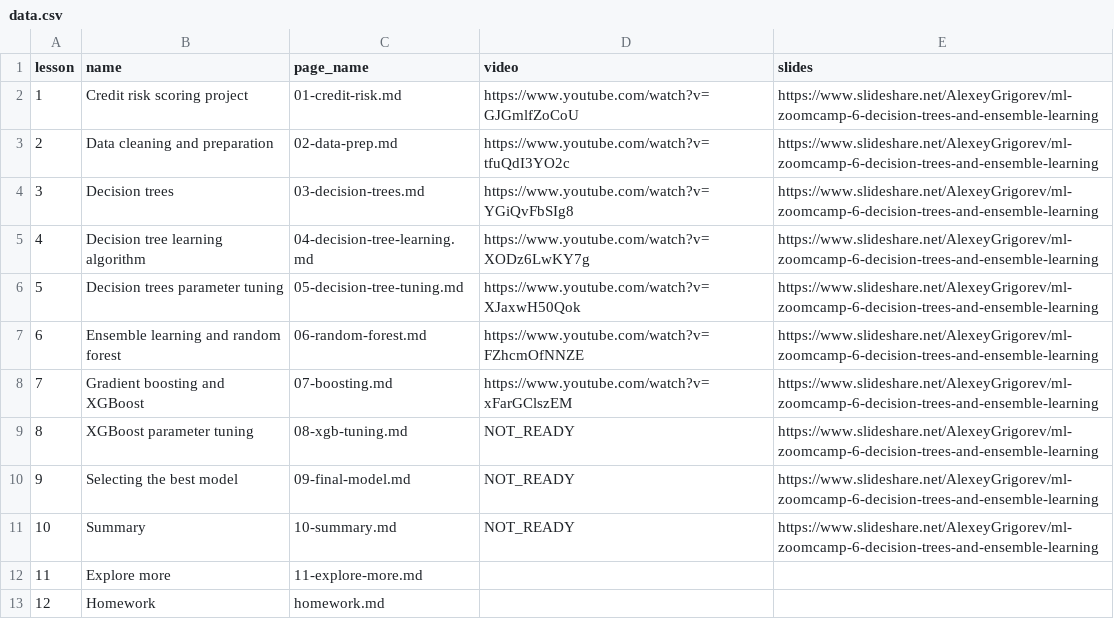
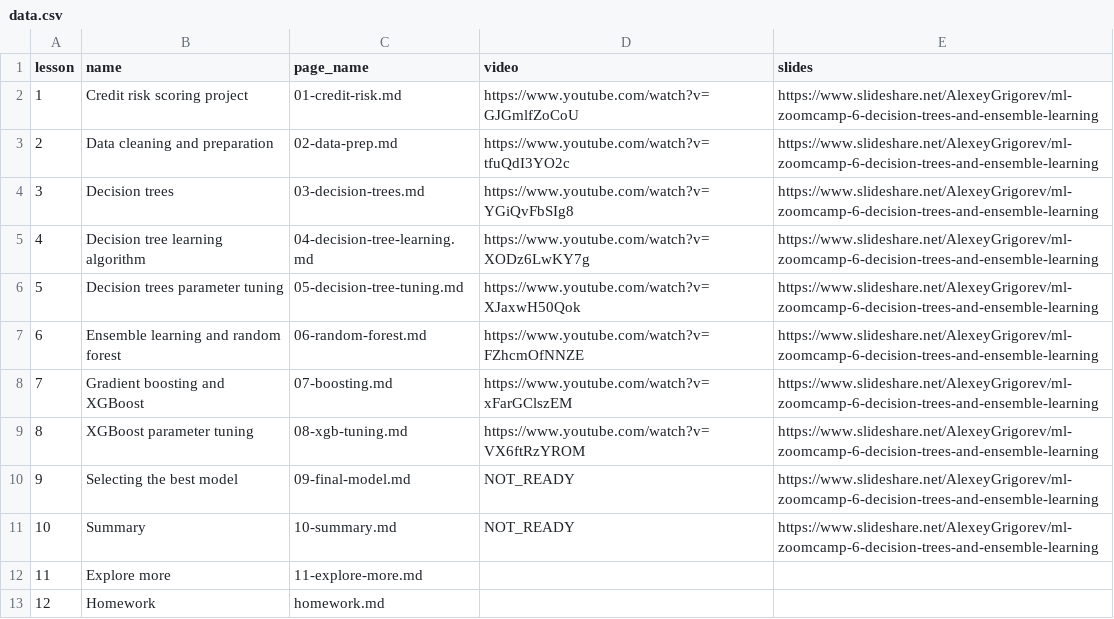
Before and after one commit to DataTalksClub/machine-learning-zoomcamp, a CSV file: course-zoomcamp/06-trees/data.csv, drawn as a sheet.

```diff
--- a/course-zoomcamp/06-trees/data.csv
+++ b/course-zoomcamp/06-trees/data.csv
@@ -8,3 +8,3 @@ lesson,name,page_name,video,slides
 7,Gradient boosting and XGBoost,07-boosting.md,https://www.youtube.com/watch?v=xFarGClszEM,https://www.slideshare.net/AlexeyGrigorev/ml-zoomcamp-6-decision-trees-and-ensemble-learning
-8,XGBoost parameter tuning,08-xgb-tuning.md,NOT_READY,https://www.slideshare.net/AlexeyGrigorev/ml-zoomcamp-6-decision-trees-and-ensemble-learning
+8,XGBoost parameter tuning,08-xgb-tuning.md,https://www.youtube.com/watch?v=VX6ftRzYROM,https://www.slideshare.net/AlexeyGrigorev/ml-zoomcamp-6-decision-trees-and-ensemble-learning
 9,Selecting the best model,09-final-model.md,NOT_READY,https://www.slideshare.net/AlexeyGrigorev/ml-zoomcamp-6-decision-trees-and-ensemble-learning
```
Also changed, not shown: 3 other files.
